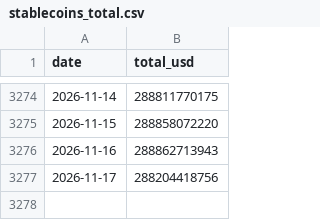
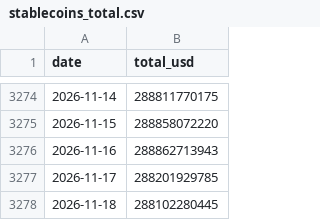
Before and after one commit to aliq8e/crypto-data, a CSV file: data/onchain/stablecoins_total.csv, drawn as a sheet; only a part is shown, gaps mark what is left out.

```diff
--- a/data/onchain/stablecoins_total.csv
+++ b/data/onchain/stablecoins_total.csv
@@ -3276,2 +3276,3 @@ date,total_usd
 2026-11-16,288862713943
-2026-11-17,288204418756
+2026-11-17,288201929785
+2026-11-18,288102280445
```
Also changed, not shown: data/macro/yahoo_BRENT.csv, data/macro/yahoo_DXY.csv, 5 other files.
